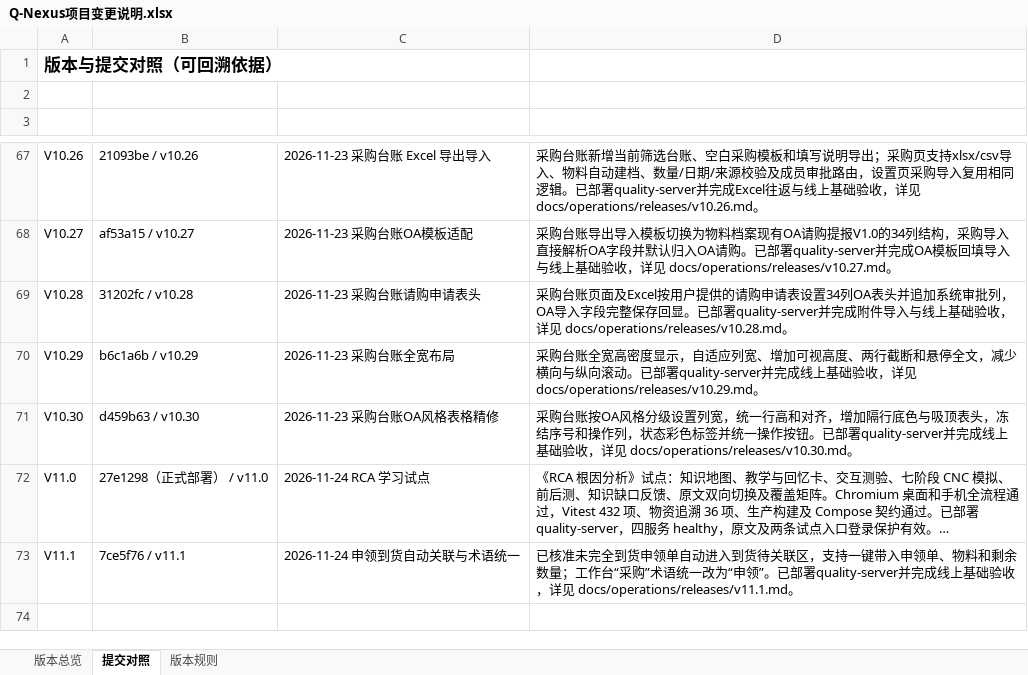
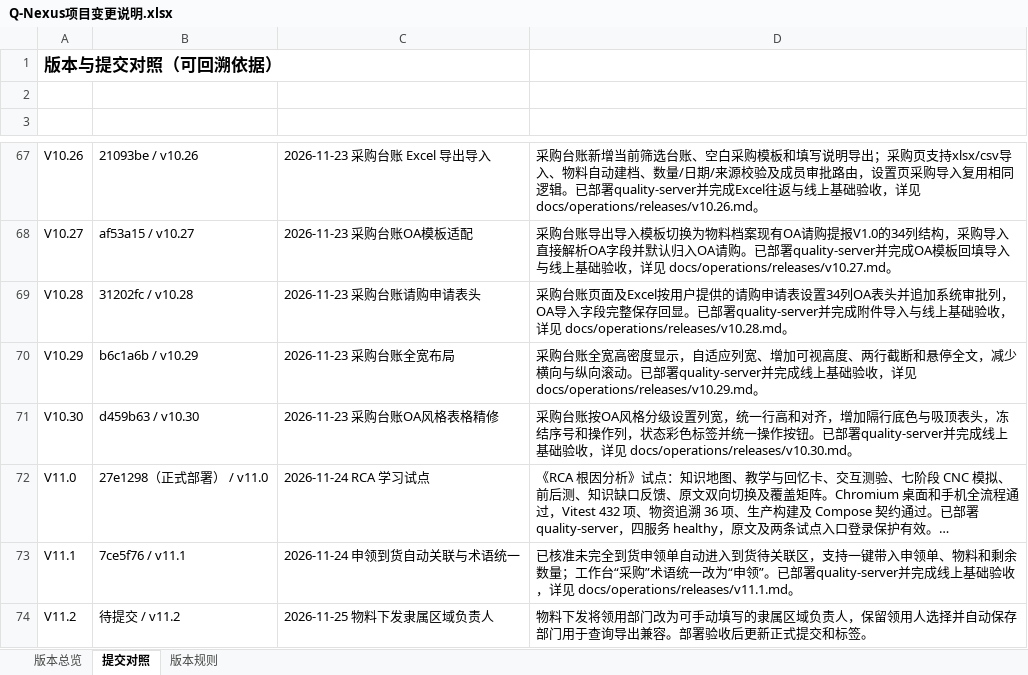
Before and after one commit to profundity-max/quality-homepage, an Excel workbook: Q-Nexus项目变更说明.xlsx, sheet 提交对照, drawn as a sheet; only a part is shown, gaps mark what is left out; long unchanged cells end in …; values as stored, in another font and other column widths than the file's, no borders; the diff names each change by its address in the sheet, - before the commit and + after, or states it on an @@ line.

```diff
--- a/Q-Nexus项目变更说明.xlsx (sheet 提交对照)
+++ b/Q-Nexus项目变更说明.xlsx (sheet 提交对照)
+row 74: V11.2 | 待提交 / v11.2 | 2026-11-25 物料下发隶属区域负责人 | 物料下发将领用部门改为可手动填写的隶属区域负责人，保留领用人选择并自动保存部门用于查询导出兼容。部署验收后更新正式提交和标签。
```
Also changed, not shown: sheet 版本总览, 12 other files.
